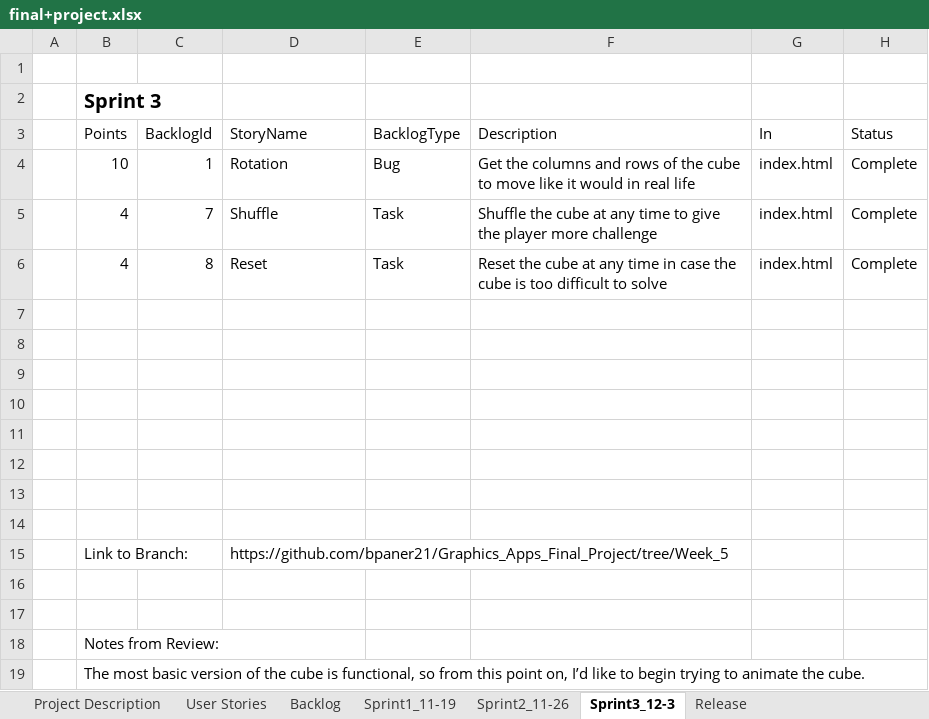
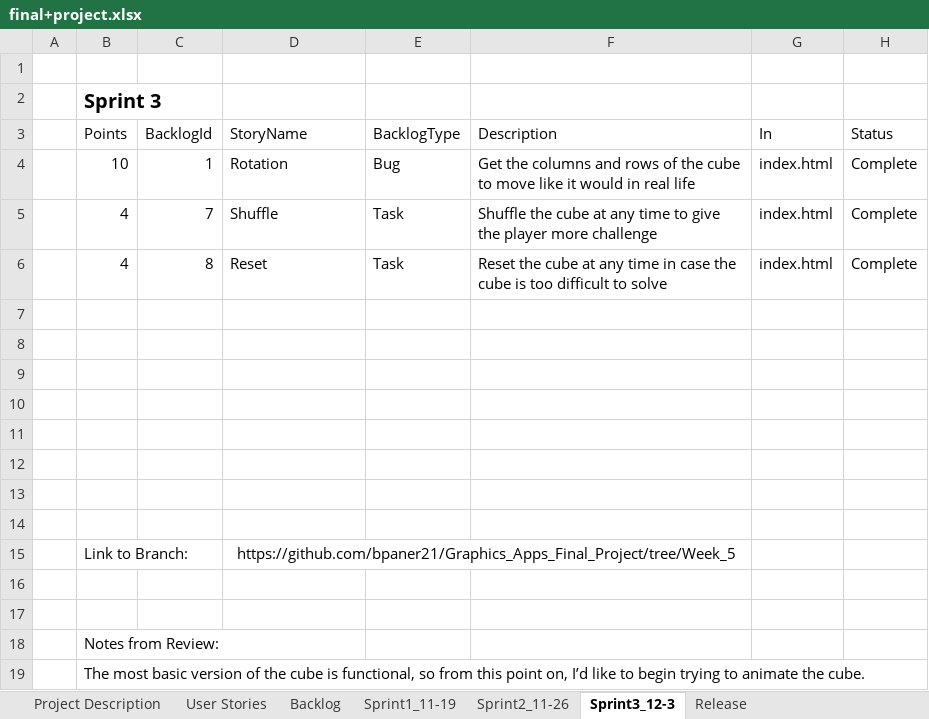
Before and after one commit to bpaner21/Graphics_Apps_Final_Project, an Excel workbook: final+project.xlsx, sheet Sprint3_12-3, drawn as a sheet; values as stored, in another font and other column widths than the file's, no borders; table styles not drawn; the diff names each change by its address in the sheet, - before the commit and + after, or states it on an @@ line.

Commit message:
Updated Sprint document.

```diff
--- a/final+project.xlsx (sheet Sprint3_12-3)
+++ b/final+project.xlsx (sheet Sprint3_12-3)
-D15 alignment: left
+D15 alignment: center
+D15:F15 merged
```
Also changed, not shown: sheet Release, sheet User Stories.
